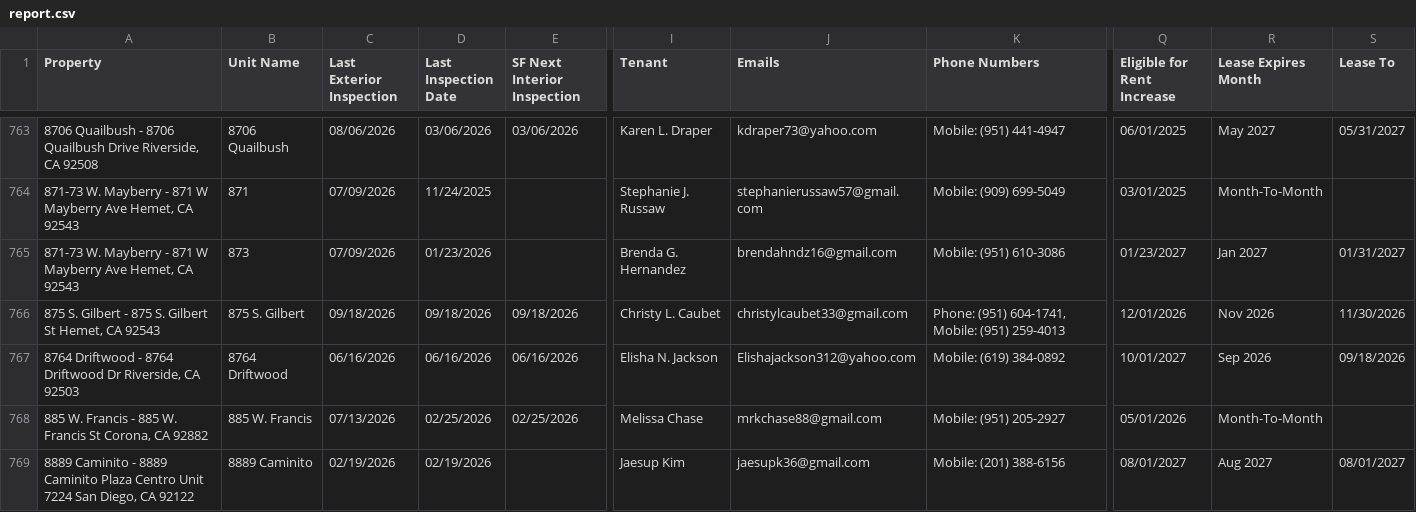
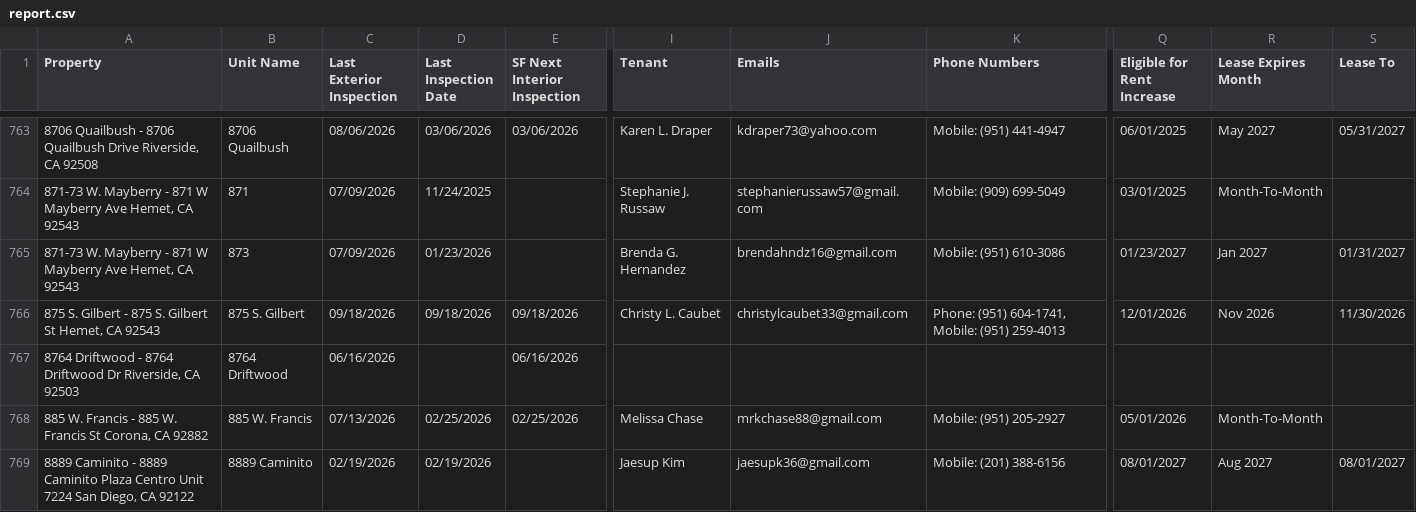
Before and after one commit to ryconn-pm/inspection-portal, a CSV file: data/report.csv, drawn as a sheet; only a part is shown, gaps mark what is left out; the diff names each change by its address in the sheet, - before the commit and + after, or states it on an @@ line.

Commit message:
Auto-update inspection report

```diff
--- a/data/report.csv
+++ b/data/report.csv
-D767 (Last Inspection Date): 06/16/2026
+D767 (Last Inspection Date): (empty)
-I767 (Tenant): Elisha N. Jackson
+I767 (Tenant): (empty)
-J767 (Emails): Elishajackson312@yahoo.com
+J767 (Emails): (empty)
-K767 (Phone Numbers): Mobile: (619) 384-0892
+K767 (Phone Numbers): (empty)
-Q767 (Eligible for Rent Increase): 10/01/2027
+Q767 (Eligible for Rent Increase): (empty)
-R767 (Lease Expires Month): Sep 2026
+R767 (Lease Expires Month): (empty)
-S767 (Lease To): 09/18/2026
+S767 (Lease To): (empty)
```
